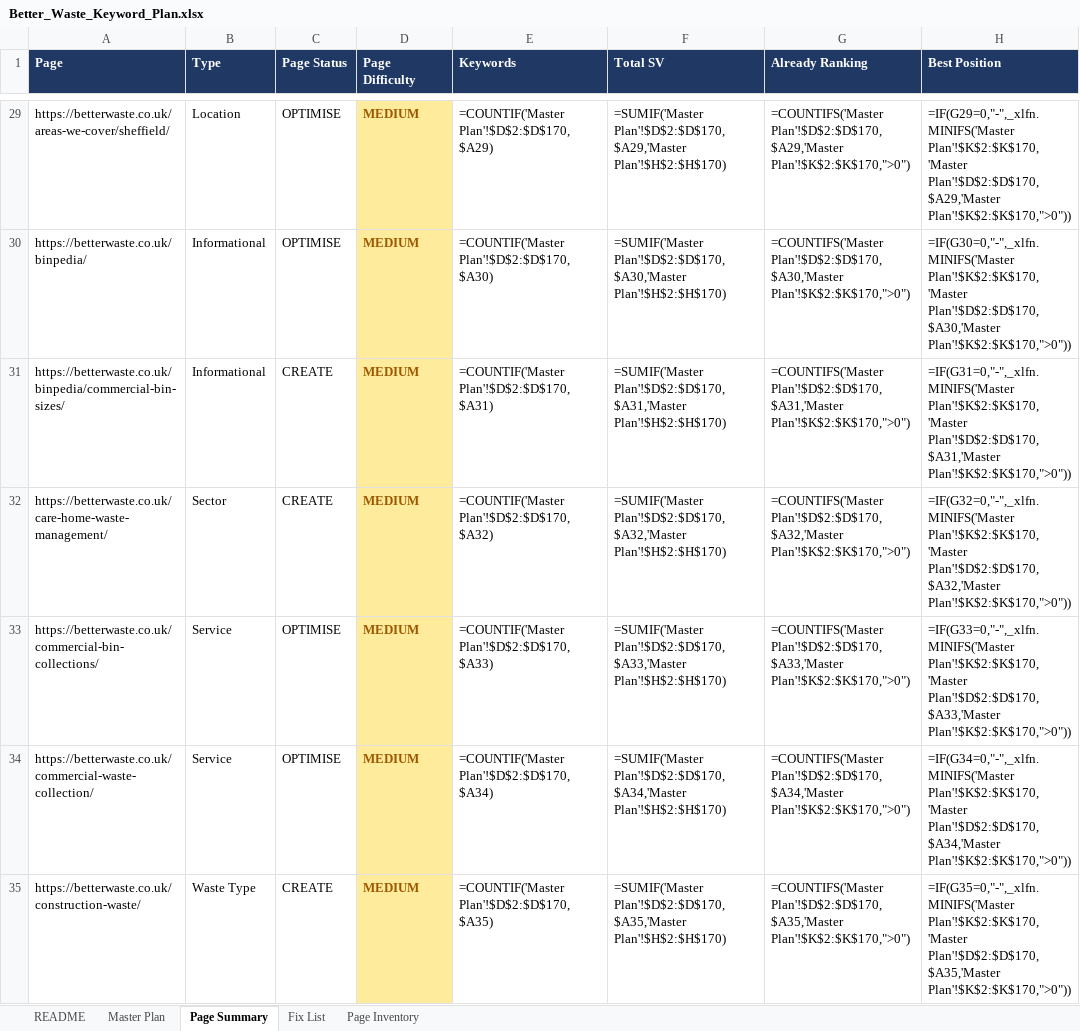
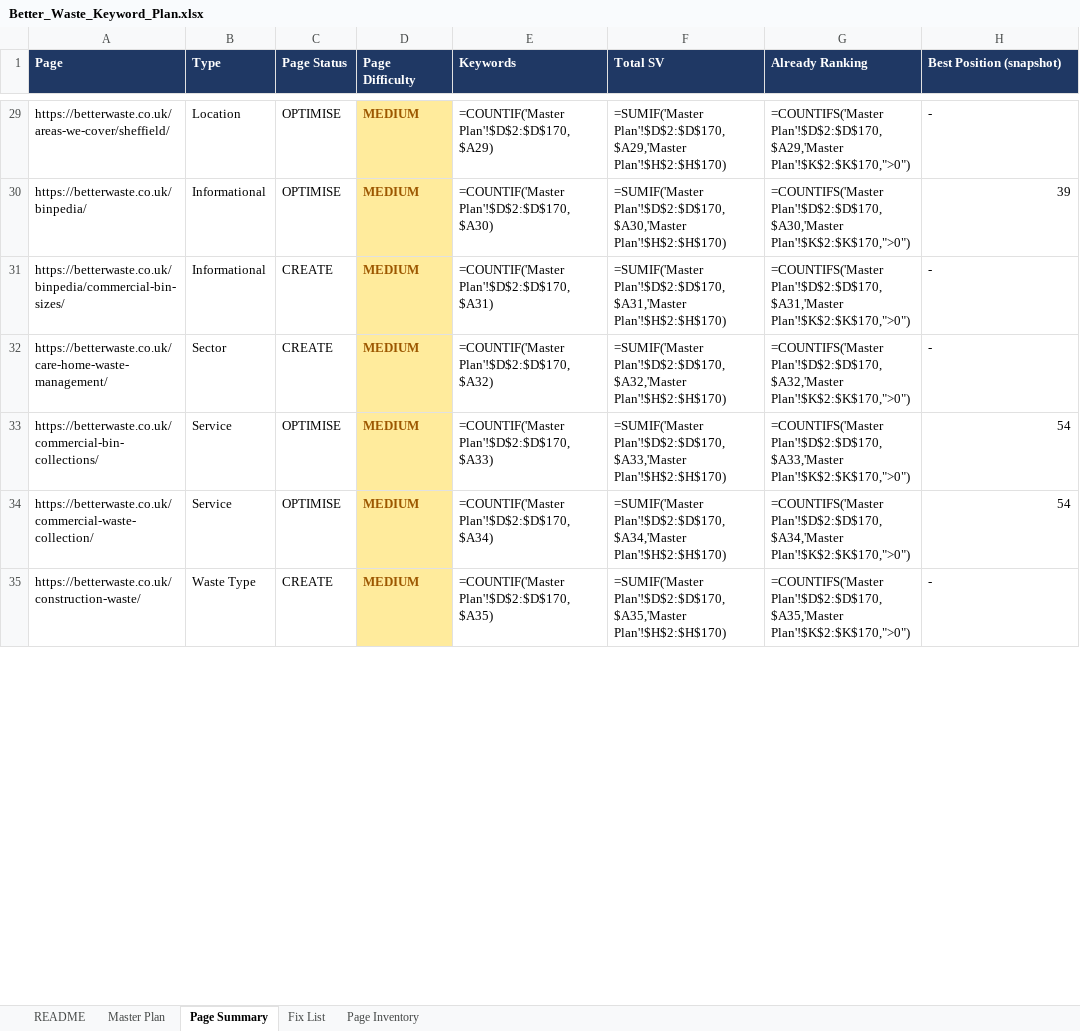
Before and after one commit to fahadahmad-ship-it/test, an Excel workbook: betterwaste-kw-audit/Better_Waste_Keyword_Plan.xlsx, sheet Page Summary, drawn as a sheet; only a part is shown, gaps mark what is left out; values as stored, in another font and other column widths than the file's, no borders; formulas without a stored value are shown as written; the diff covers the shown part only; the diff names each change by its address in the sheet, - before the commit and + after, or states it on an @@ line.

```diff
--- a/betterwaste-kw-audit/Better_Waste_Keyword_Plan.xlsx (sheet Page Summary)
+++ b/betterwaste-kw-audit/Better_Waste_Keyword_Plan.xlsx (sheet Page Summary)
-H1: Best Position
+H1: Best Position (snapshot)
-H29 (Best Position (snapshot)): =IF(G29=0,"-",_xlfn.MINIFS('Master Plan'!$K$2:$K$170,'Master Plan'!$D$2:$D$170,$A29,'Master Plan'!$K$2:$K$170,">0"))
+H29 (Best Position (snapshot)): -
-H30 (Best Position (snapshot)): =IF(G30=0,"-",_xlfn.MINIFS('Master Plan'!$K$2:$K$170,'Master Plan'!$D$2:$D$170,$A30,'Master Plan'!$K$2:$K$170,">0"))
+H30 (Best Position (snapshot)): 39
-H31 (Best Position (snapshot)): =IF(G31=0,"-",_xlfn.MINIFS('Master Plan'!$K$2:$K$170,'Master Plan'!$D$2:$D$170,$A31,'Master Plan'!$K$2:$K$170,">0"))
+H31 (Best Position (snapshot)): -
-H32 (Best Position (snapshot)): =IF(G32=0,"-",_xlfn.MINIFS('Master Plan'!$K$2:$K$170,'Master Plan'!$D$2:$D$170,$A32,'Master Plan'!$K$2:$K$170,">0"))
+H32 (Best Position (snapshot)): -
-H33 (Best Position (snapshot)): =IF(G33=0,"-",_xlfn.MINIFS('Master Plan'!$K$2:$K$170,'Master Plan'!$D$2:$D$170,$A33,'Master Plan'!$K$2:$K$170,">0"))
+H33 (Best Position (snapshot)): 54
-H34 (Best Position (snapshot)): =IF(G34=0,"-",_xlfn.MINIFS('Master Plan'!$K$2:$K$170,'Master Plan'!$D$2:$D$170,$A34,'Master Plan'!$K$2:$K$170,">0"))
+H34 (Best Position (snapshot)): 54
-H35 (Best Position (snapshot)): =IF(G35=0,"-",_xlfn.MINIFS('Master Plan'!$K$2:$K$170,'Master Plan'!$D$2:$D$170,$A35,'Master Plan'!$K$2:$K$170,">0"))
+H35 (Best Position (snapshot)): -
```
Also changed, not shown: 46 edited cells elsewhere in this sheet, sheet README.
